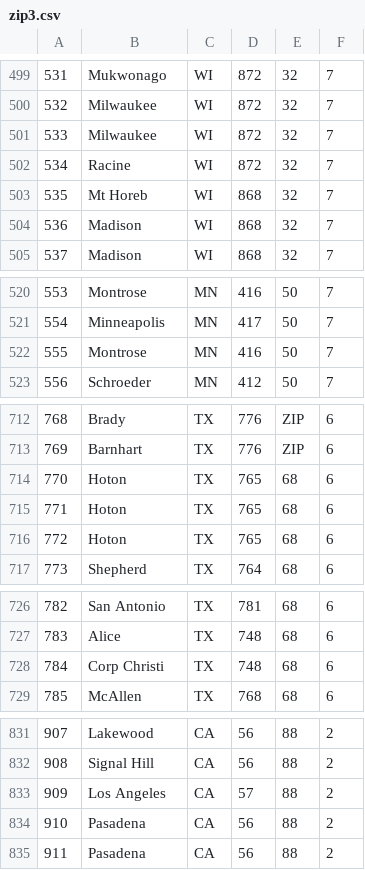
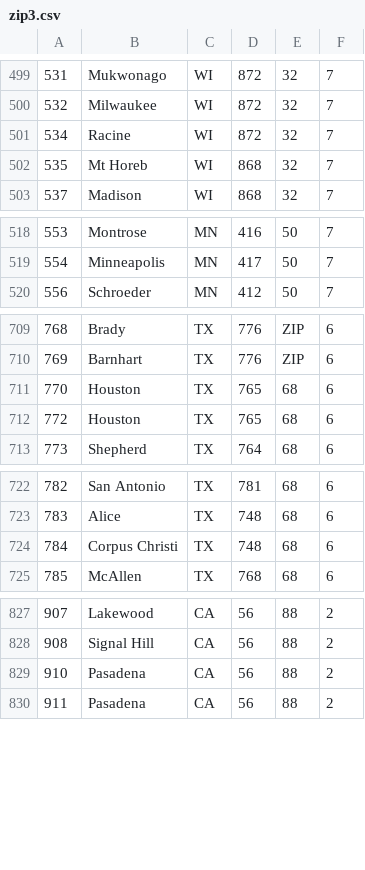
Before and after one commit to deptofdefense/move.mil, a CSV file: db/seeds/zip3.csv, drawn as a sheet; only a part is shown, gaps mark what is left out; removed rows and columns are numbered as before the commit, all else as after; the diff names each change by its address in the sheet, - before the commit and + after, or states it on an @@ line.

```diff
--- a/db/seeds/zip3.csv
+++ b/db/seeds/zip3.csv
-row 501: 533 | Milwaukee | WI | 872 | 32 | 7
-row 504: 536 | Madison | WI | 868 | 32 | 7
-row 522: 555 | Montrose | MN | 416 | 50 | 7
-B711:B712: Hoton
+B711:B712: Houston
@@ column A renumbered in row 712 @@
-row 716: 772 | Hoton | TX | 765 | 68 | 6
-B724: Corp Christi
+B724: Corpus Christi
-row 833: 909 | Los Angeles | CA | 57 | 88 | 2
```
Also changed, not shown: 1 other file.
